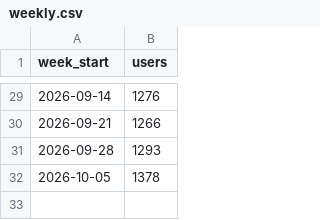
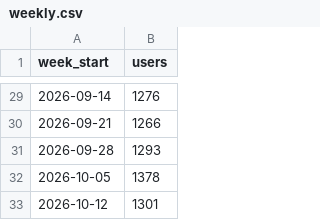
Before and after one commit to cal-icor/hub-users-page, a CSV file: data/weekly.csv, drawn as a sheet; only a part is shown, gaps mark what is left out.

```diff
--- a/data/weekly.csv
+++ b/data/weekly.csv
@@ -32 +32,2 @@ week_start,users
 2026-10-05,1378
+2026-10-12,1301
```
Also changed, not shown: data/daily.csv, data/semesters.csv, 1 other file.
